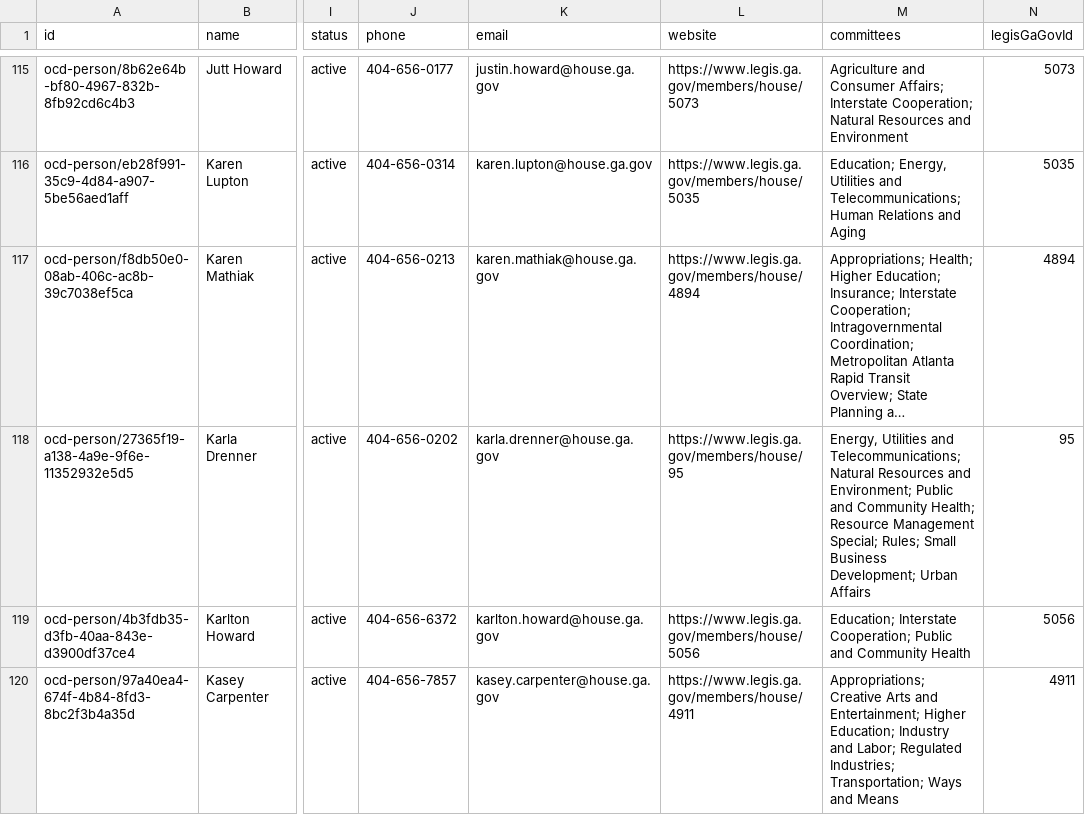
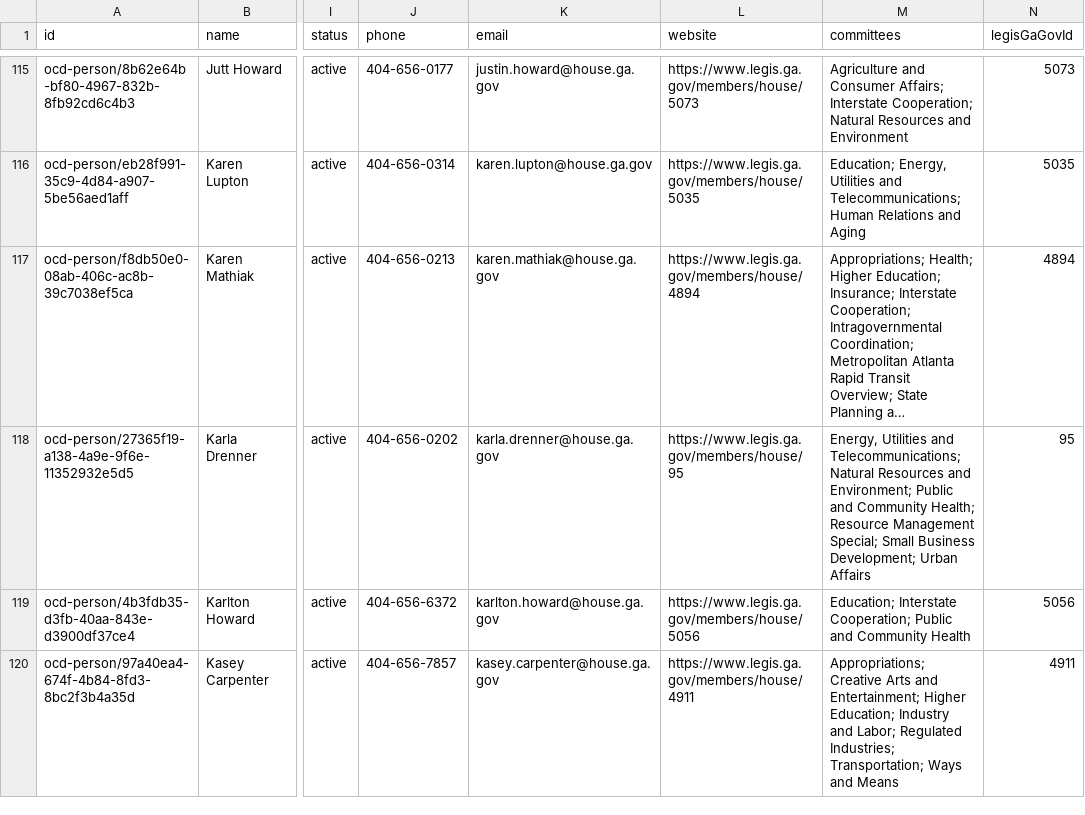
Before and after one commit to Votega/ga-legislators, a CSV file: data/members.csv, drawn as a sheet; only a part is shown, gaps mark what is left out; long unchanged cells end in …; the diff covers the shown part only; the diff names each change by its address in the sheet, - before the commit and + after, or states it on an @@ line.

Commit message:
Publish data/members.csv from votega.org

```diff
--- a/data/members.csv
+++ b/data/members.csv
-M118 (committees): …Management Special; Rules; Small Business…
+M118 (committees): …Management Special; Small Business…
```
Also changed, not shown: 32 edited cells elsewhere in this file.
